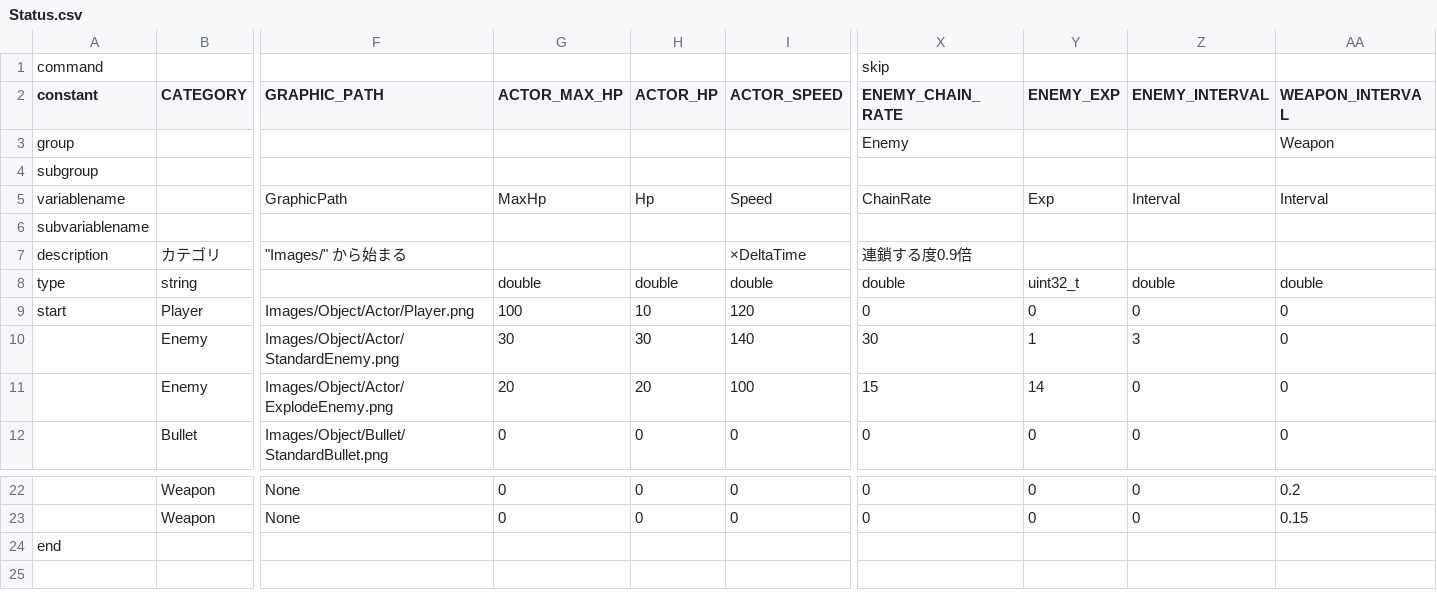
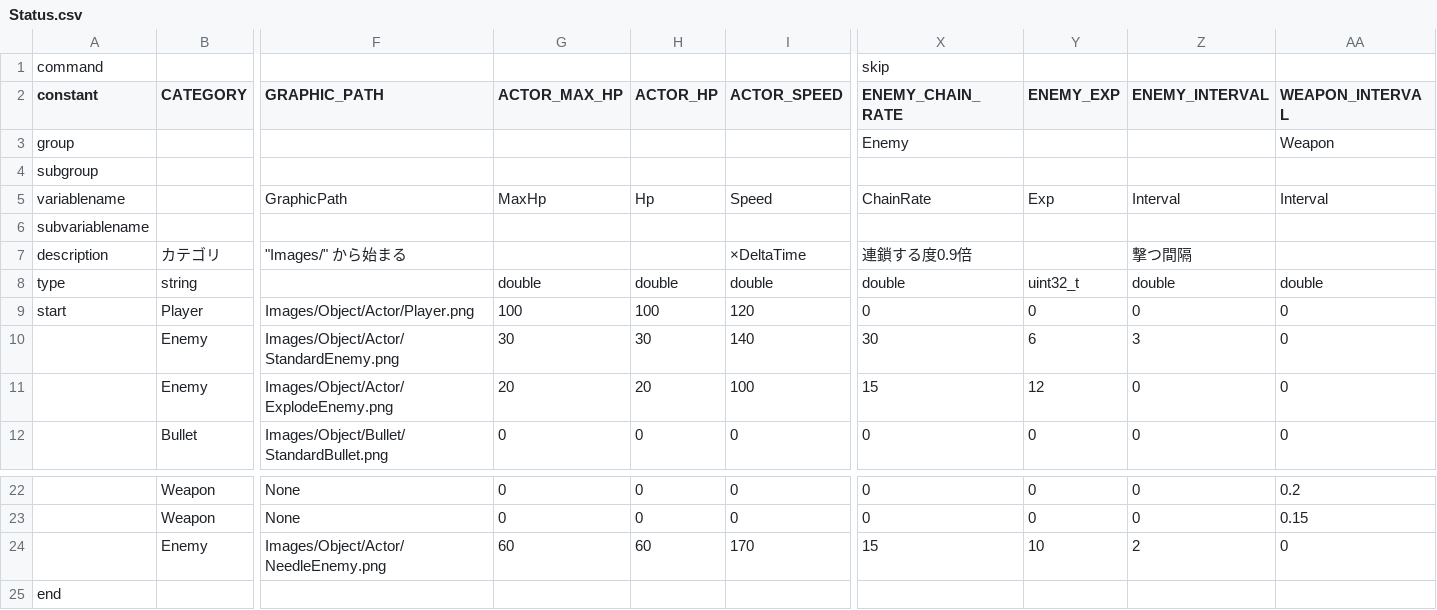
Before and after one commit to Takuto-Miyoshi/SpaceShooting, a CSV file: SpaceShooting/SpaceShooting/Database/Status.csv, drawn as a sheet; only a part is shown, gaps mark what is left out; rows hold the shown columns only; the diff names each change by its address in the sheet, - before the commit and + after, or states it on an @@ line.

Commit message:
NeedleEnemyの追加
ランダムな方向に弾を撃つ

```diff
--- a/SpaceShooting/SpaceShooting/Database/Status.csv
+++ b/SpaceShooting/SpaceShooting/Database/Status.csv
-Z7 (ENEMY_INTERVAL): (empty)
+Z7 (ENEMY_INTERVAL): 撃つ間隔
-H9 (ACTOR_HP): 10
+H9 (ACTOR_HP): 100
-Y10 (ENEMY_EXP): 1
+Y10 (ENEMY_EXP): 6
-Y11 (ENEMY_EXP): 14
+Y11 (ENEMY_EXP): 12
+row 24:  | Enemy | Images/Object/Actor/NeedleEnemy.png | 60 | 60 | 170 | 15 | 10 | 2 | 0
```
Also changed, not shown: SpaceShooting/SpaceShooting/Database/Spawn.csv, 11 other files.
